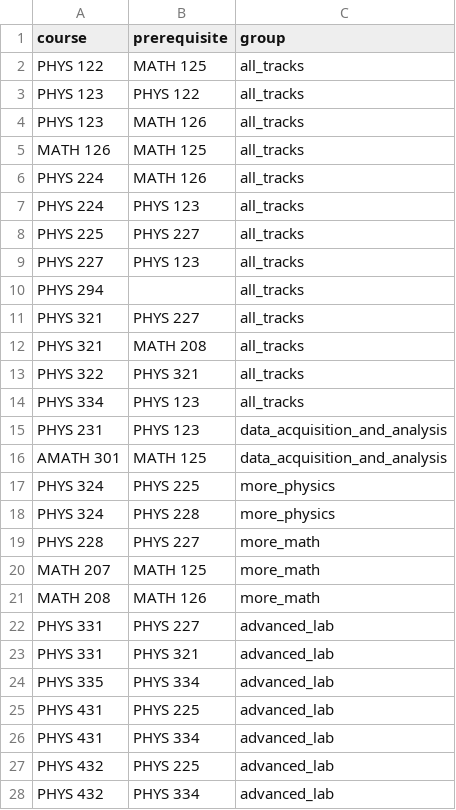
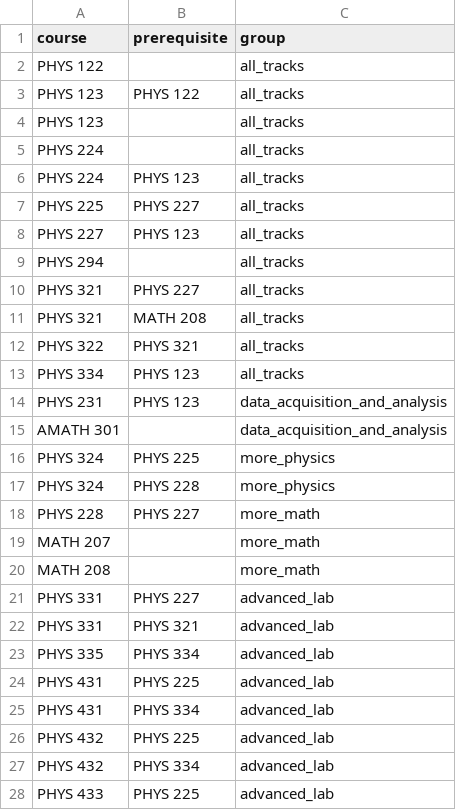
Before and after one commit to injornal/PrerequisiteDAG, a CSV file: prerequisites.csv, drawn as a sheet; only a part is shown; the shorter side is filled out with more unchanged rows.

```diff
--- a/prerequisites.csv
+++ b/prerequisites.csv
@@ -1,7 +1,6 @@
 course,prerequisite,group
-PHYS 122,MATH 125,all_tracks
+PHYS 122,,all_tracks
 PHYS 123,PHYS 122,all_tracks
-PHYS 123,MATH 126,all_tracks
-MATH 126,MATH 125,all_tracks
-PHYS 224,MATH 126,all_tracks
+PHYS 123,,all_tracks
+PHYS 224,,all_tracks
 PHYS 224,PHYS 123,all_tracks
@@ -15,3 +14,3 @@ PHYS 334,PHYS 123,all_tracks
 PHYS 231,PHYS 123,data_acquisition_and_analysis
-AMATH 301,MATH 125,data_acquisition_and_analysis
+AMATH 301,,data_acquisition_and_analysis
 PHYS 324,PHYS 225,more_physics
@@ -19,4 +18,4 @@ PHYS 324,PHYS 228,more_physics
 PHYS 228,PHYS 227,more_math
-MATH 207,MATH 125,more_math
-MATH 208,MATH 126,more_math
+MATH 207,,more_math
+MATH 208,,more_math
 PHYS 331,PHYS 227,advanced_lab
```
Also changed, not shown: 1 other file.
